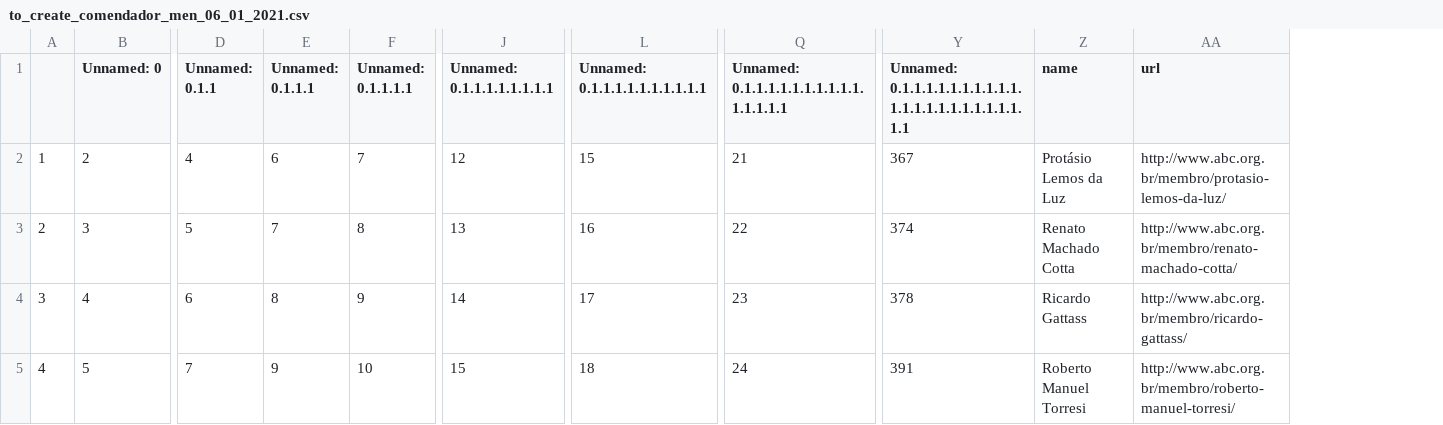
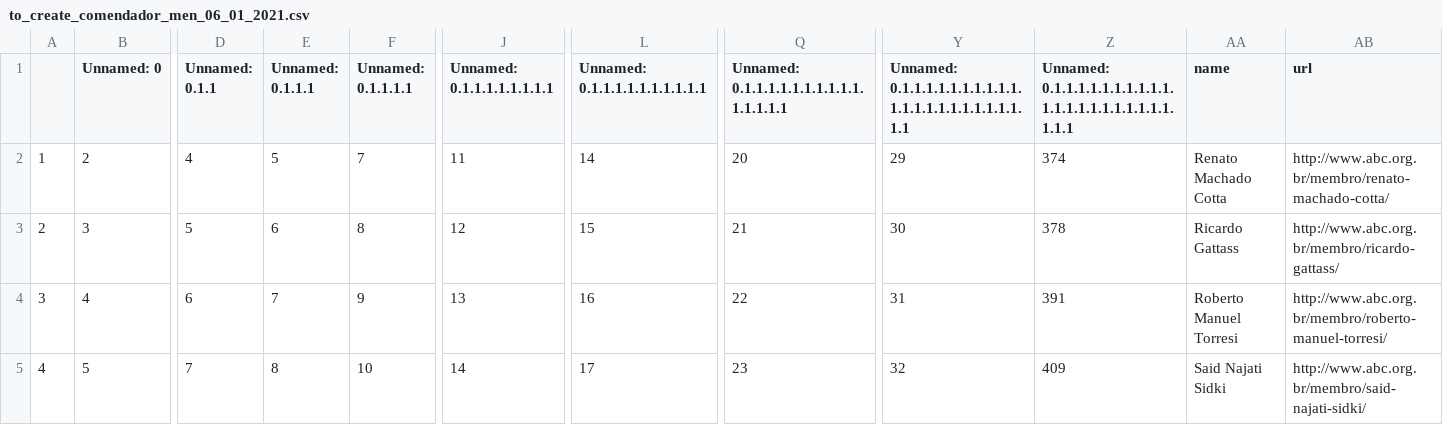
Before and after one commit to lubianat/wikiabc, a CSV file: to_create_comendador_men_06_01_2021.csv, drawn as a sheet; only a part is shown, gaps mark what is left out; addresses are those after the commit; the diff covers the shown part only; the diff names each change by its address in the sheet, - before the commit and + after, or states it on an @@ line.

```diff
--- a/to_create_comendador_men_06_01_2021.csv
+++ b/to_create_comendador_men_06_01_2021.csv
+column Y, rows 1-5: Unnamed: 0.1.1.1.1.1.1.1.1.1.1.1.1.1.1.1.1.1.1.1.1.1.1.1 | 29 | 30 | 31 | 32
-Z1: Unnamed: 0.1.1.1.1.1.1.1.1.1.1.1.1.1.1.1.1.1.1.1.1.1.1.1
+Z1: Unnamed: 0.1.1.1.1.1.1.1.1.1.1.1.1.1.1.1.1.1.1.1.1.1.1.1.1
-E2 (Unnamed: 0.1.1.1): 6
+E2 (Unnamed: 0.1.1.1): 5
-J2 (Unnamed: 0.1.1.1.1.1.1.1.1): 12
+J2 (Unnamed: 0.1.1.1.1.1.1.1.1): 11
-L2 (Unnamed: 0.1.1.1.1.1.1.1.1.1.1): 15
+L2 (Unnamed: 0.1.1.1.1.1.1.1.1.1.1): 14
-Q2: 21
+Q2: 20
-Z2: 367
+Z2: 374
-AA2 (name): Protásio Lemos da Luz
+AA2 (name): Renato Machado Cotta
-AB2 (url): http://www.abc.org.br/membro/protasio-lemos-da-luz/
+AB2 (url): http://www.abc.org.br/membro/renato-machado-cotta/
-E3 (Unnamed: 0.1.1.1): 7
+E3 (Unnamed: 0.1.1.1): 6
-J3 (Unnamed: 0.1.1.1.1.1.1.1.1): 13
+J3 (Unnamed: 0.1.1.1.1.1.1.1.1): 12
-L3 (Unnamed: 0.1.1.1.1.1.1.1.1.1.1): 16
+L3 (Unnamed: 0.1.1.1.1.1.1.1.1.1.1): 15
-Q3: 22
+Q3: 21
-Z3: 374
+Z3: 378
-AA3 (name): Renato Machado Cotta
+AA3 (name): Ricardo Gattass
-AB3 (url): http://www.abc.org.br/membro/renato-machado-cotta/
+AB3 (url): http://www.abc.org.br/membro/ricardo-gattass/
-E4 (Unnamed: 0.1.1.1): 8
+E4 (Unnamed: 0.1.1.1): 7
-J4 (Unnamed: 0.1.1.1.1.1.1.1.1): 14
+J4 (Unnamed: 0.1.1.1.1.1.1.1.1): 13
-L4 (Unnamed: 0.1.1.1.1.1.1.1.1.1.1): 17
+L4 (Unnamed: 0.1.1.1.1.1.1.1.1.1.1): 16
-Q4: 23
+Q4: 22
-Z4: 378
+Z4: 391
-AA4 (name): Ricardo Gattass
+AA4 (name): Roberto Manuel Torresi
-AB4 (url): http://www.abc.org.br/membro/ricardo-gattass/
+AB4 (url): http://www.abc.org.br/membro/roberto-manuel-torresi/
-E5 (Unnamed: 0.1.1.1): 9
+E5 (Unnamed: 0.1.1.1): 8
-J5 (Unnamed: 0.1.1.1.1.1.1.1.1): 15
+J5 (Unnamed: 0.1.1.1.1.1.1.1.1): 14
-L5 (Unnamed: 0.1.1.1.1.1.1.1.1.1.1): 18
+L5 (Unnamed: 0.1.1.1.1.1.1.1.1.1.1): 17
-Q5: 24
+Q5: 23
-Z5: 391
+Z5: 409
-AA5 (name): Roberto Manuel Torresi
+AA5 (name): Said Najati Sidki
-AB5 (url): http://www.abc.org.br/membro/roberto-manuel-torresi/
+AB5 (url): http://www.abc.org.br/membro/said-najati-sidki/
```
Also changed, not shown: 1 removed row and 21 edited cells elsewhere in this file, 1 other file.
